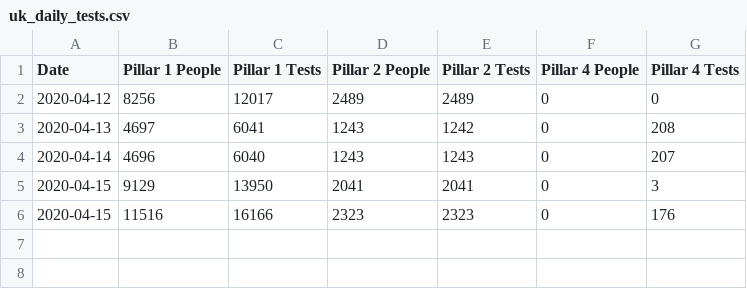
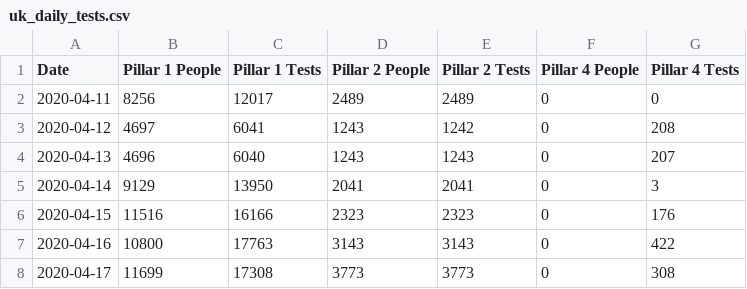
Before and after one commit to chrishaining/covid_statistics, a CSV file: uk_daily_tests.csv, drawn as a sheet.

Commit message:
daily update

```diff
--- a/uk_daily_tests.csv
+++ b/uk_daily_tests.csv
@@ -1,6 +1,8 @@
 Date,Pillar 1 People,Pillar 1 Tests, Pillar 2 People, Pillar 2 Tests, Pillar 4 People, Pillar 4 Tests
-"2020-04-12",8256,12017,2489,2489,0,0
-"2020-04-13",4697,6041,1243,1242,0,208
-"2020-04-14",4696,6040,1243,1243,0,207
-"2020-04-15",9129,13950,2041,2041,0,3
+"2020-04-11",8256,12017,2489,2489,0,0
+"2020-04-12",4697,6041,1243,1242,0,208
+"2020-04-13",4696,6040,1243,1243,0,207
+"2020-04-14",9129,13950,2041,2041,0,3
 "2020-04-15",11516,16166,2323,2323,0,176
+"2020-04-16",10800,17763,3143,3143,0,422
+"2020-04-17",11699,17308,3773,3773,0,308
```
Also changed, not shown: covid_19_deaths.csv, covid_19_sweden_stats.csv, 10 other files.
